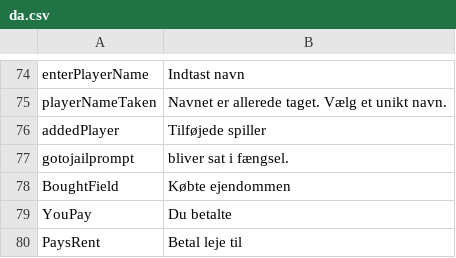
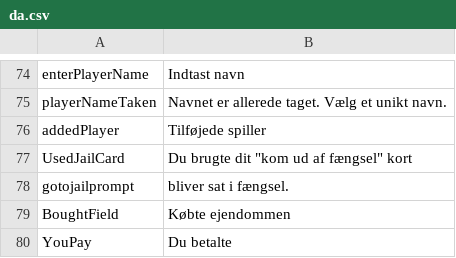
Before and after one commit to Magnusrk/CDIO3, a CSV file: src/main/resources/LanguagePacks/da.csv, drawn as a sheet; only a part is shown, gaps mark what is left out; the shorter side is filled out with more unchanged rows; the diff names each change by its address in the sheet, - before the commit and + after, or states it on an @@ line.

```diff
--- a/src/main/resources/LanguagePacks/da.csv
+++ b/src/main/resources/LanguagePacks/da.csv
+row 77: UsedJailCard | Du brugte dit "kom ud af fængsel" kort
```
Also changed, not shown: src/main/resources/LanguagePacks/en.csv, 1 other file.
